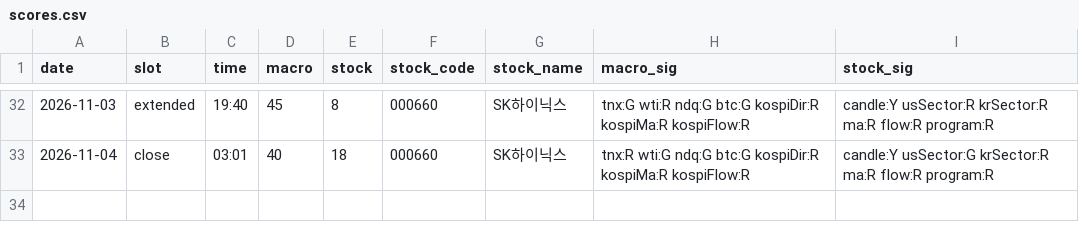
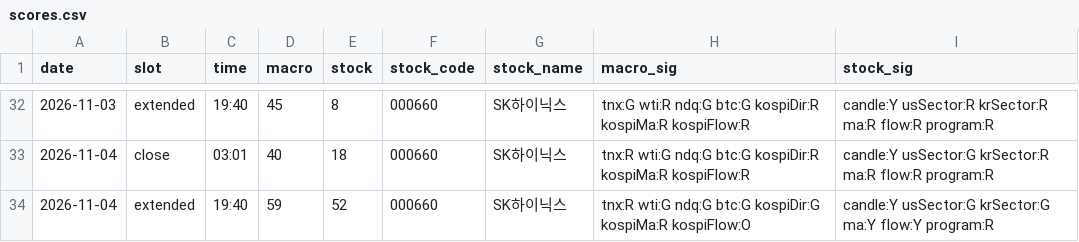
Before and after one commit to seanyang83/market-dashboard, a CSV file: data/scores.csv, drawn as a sheet; only a part is shown, gaps mark what is left out; the diff names each change by its address in the sheet, - before the commit and + after, or states it on an @@ line.

```diff
--- a/data/scores.csv
+++ b/data/scores.csv
+row 34: 2026-11-04 | extended | 19:40 | 59 | 52 | 000660 | SK하이닉스 | tnx:R wti:G ndq:G btc:G kospiDir:G kospiMa:R kospiFlow:O | candle:Y usSector:G krSector:G ma:Y flow:Y program:R
```
